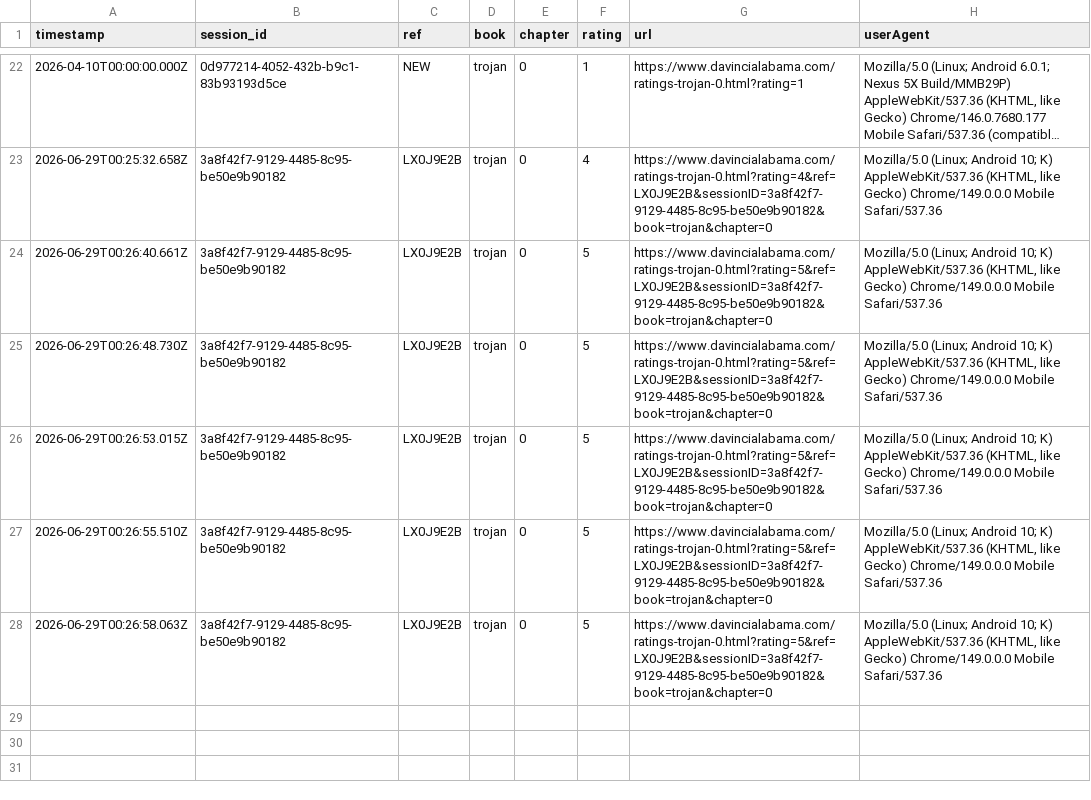
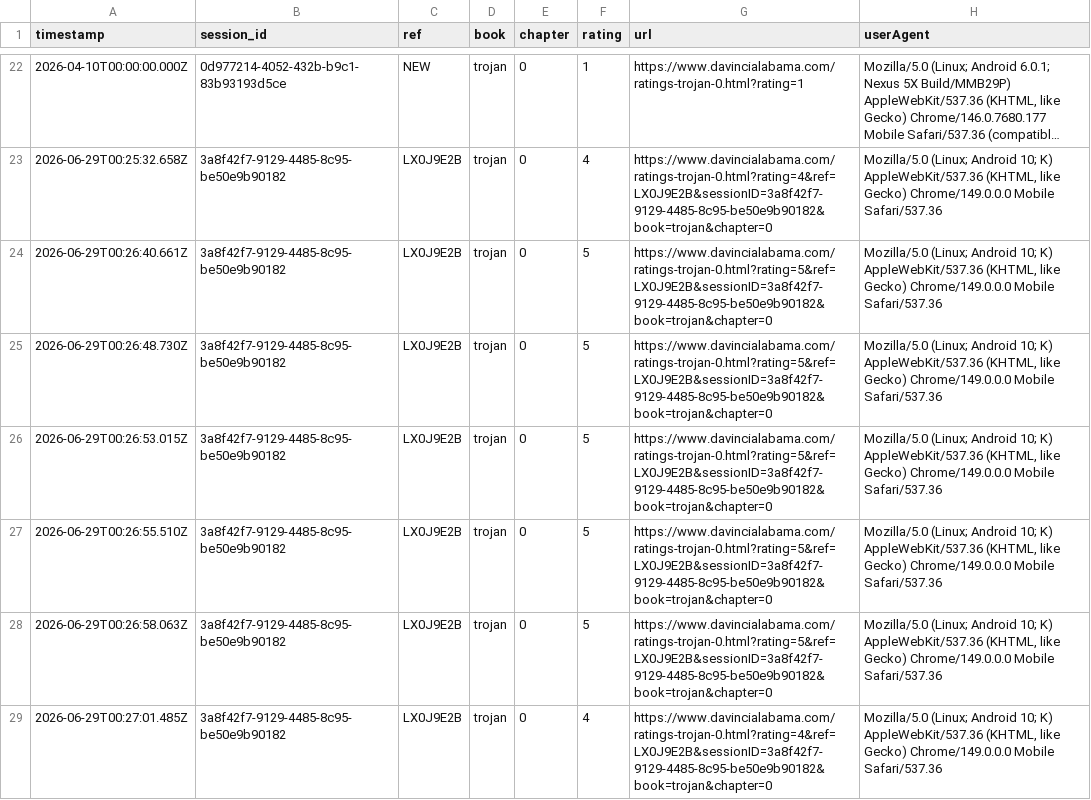
Before and after one commit to SMorris-DaVinci/referral-codes, a CSV file: ratings-log.csv, drawn as a sheet; only a part is shown, gaps mark what is left out; long unchanged cells end in ….

Commit message:
Add rating

```diff
--- a/ratings-log.csv
+++ b/ratings-log.csv
@@ -28 +28,2 @@ timestamp,session_id,ref,book,chapter,rating,url,userAgent
 "2026-06-29T00:26:58.063Z","3a8f42f7-9129-4485-8c95-be50e9b90182","LX0J9E2B","trojan","0","5","https://www.davincialabama.com/ratings-trojan-0.html?rating=5&ref=LX0J9E2B&sessionID=3a8f42f7-9129-4485-8c95-be50e9b90182&book=trojan&chapter=0","Mozilla/5.0 (Linux; Android 10; K) AppleWebKit/537.36 (KHTML, like Gecko) Chrome/149.0.0.0 Mobile Safari/537.36"
+"2026-06-29T00:27:01.485Z","3a8f42f7-9129-4485-8c95-be50e9b90182","LX0J9E2B","trojan","0","4","https://www.davincialabama.com/ratings-trojan-0.html?rating=4&ref=LX0J9E2B&sessionID=3a8f42f7-9129-4485-8c95-be50e9b90182&book=trojan&chapter=0","Mozilla/5.0 (Linux; Android 10; K) AppleWebKit/537.36 (KHTML, like Gecko) Chrome/149.0.0.0 Mobile Safari/537.36"
```
